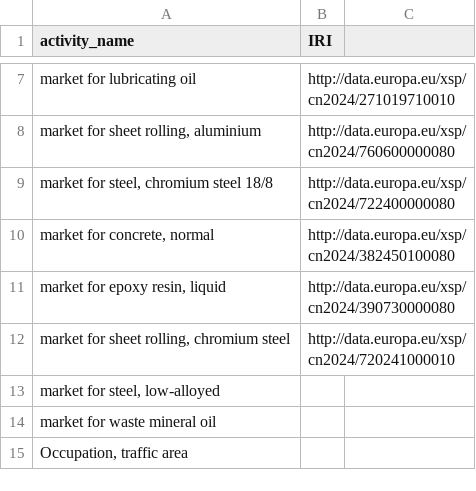
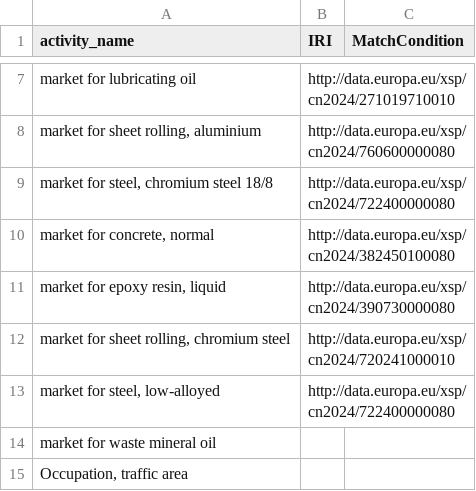
Before and after one commit to YannickSchubert/moeschberg_example_models, a CSV file: wind_turbine_data/inputs_iris_map.csv, drawn as a sheet; only a part is shown, gaps mark what is left out; the diff names each change by its address in the sheet, - before the commit and + after, or states it on an @@ line.

```diff
--- a/wind_turbine_data/inputs_iris_map.csv
+++ b/wind_turbine_data/inputs_iris_map.csv
-C1: (empty)
+C1: MatchCondition
-B13 (IRI): (empty)
+B13 (IRI): http://data.europa.eu/xsp/cn2024/722400000080
```
Also changed, not shown: 1 other file.
